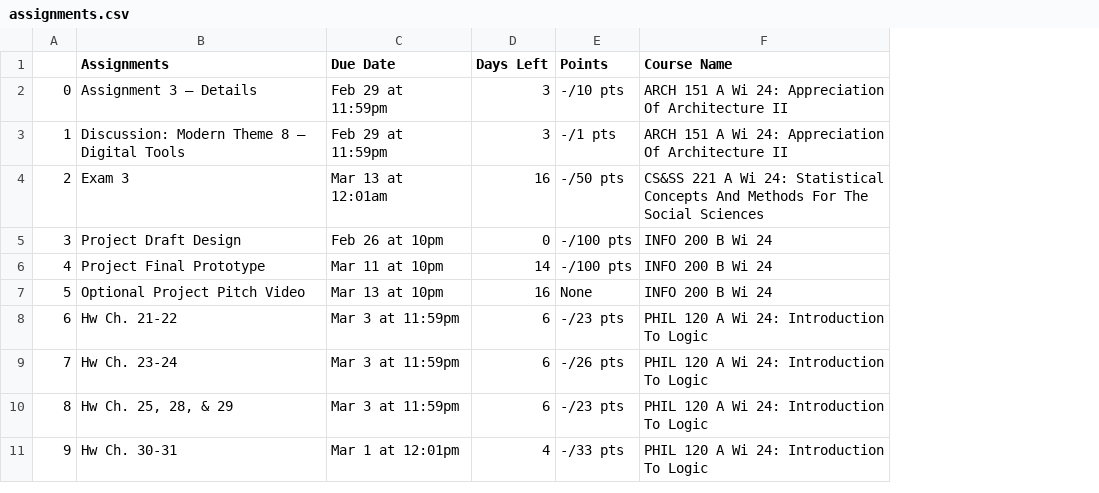
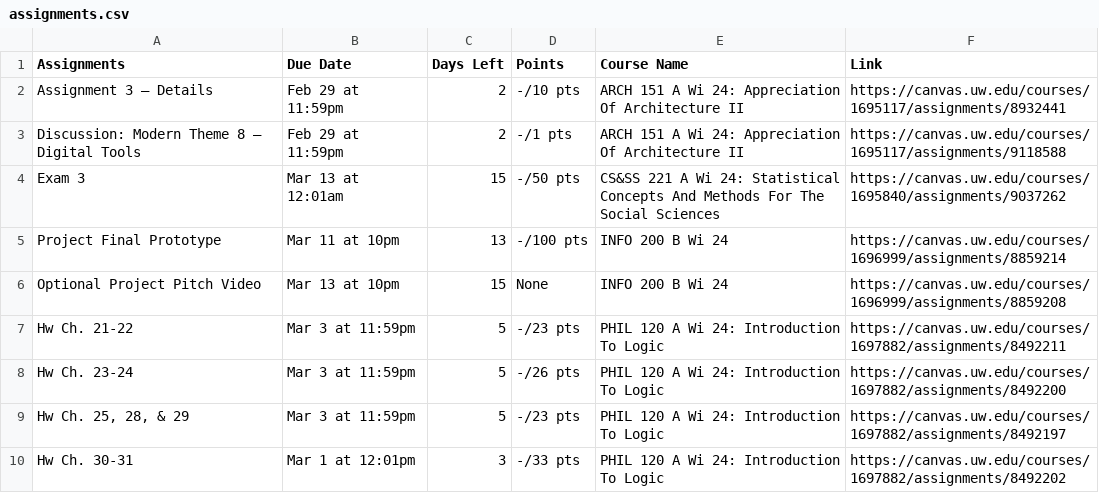
Before and after one commit to mpolasub/canvas-homework-tracker, a CSV file: assignments.csv, drawn as a sheet; removed rows and columns are numbered as before the commit, all else as after; the diff names each change by its address in the sheet, - before the commit and + after, or states it on an @@ line.

Commit message:
finished data collection working on frontend now

```diff
--- a/assignments.csv
+++ b/assignments.csv
-column A, rows 2-4: 0 | 1 | 2; rows 6-11: 4 | 5 | 6 | 7 | 8 | 9
+column F (Link), rows 2-10: https://canvas.uw.edu/courses/1695117/assignments/8932441 | https://canvas.uw.edu/courses/1695117/assignments/9118588 | https://canvas.uw.edu/courses/1695840/assignments/9037262 | https://canvas.uw.edu/courses/1696999/assignments/8859214 | https://canvas.uw.edu/courses/1696999/assignments/8859208 | https://canvas.uw.edu/courses/1697882/assignments/8492211 | https://canvas.uw.edu/courses/1697882/assignments/8492200 | https://canvas.uw.edu/courses/1697882/assignments/8492197 | https://canvas.uw.edu/courses/1697882/assignments/8492202
-C2:C3 (Days Left): 3
+C2:C3 (Days Left): 2
-C4 (Days Left): 16
+C4 (Days Left): 15
-row 5: 3 | Project Draft Design | Feb 26 at 10pm | 0 | -/100 pts | INFO 200 B Wi 24
-C5 (Days Left): 14
+C5 (Days Left): 13
-C6 (Days Left): 16
+C6 (Days Left): 15
-C7:C9 (Days Left): 6
+C7:C9 (Days Left): 5
-C10 (Days Left): 4
+C10 (Days Left): 3
```
Also changed, not shown: 2 other files.
